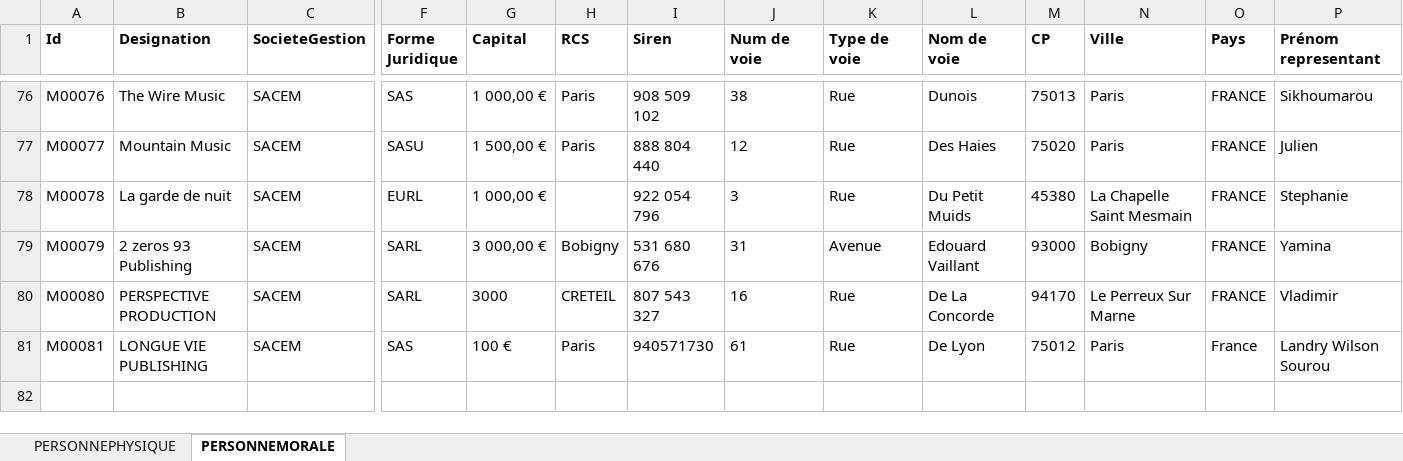
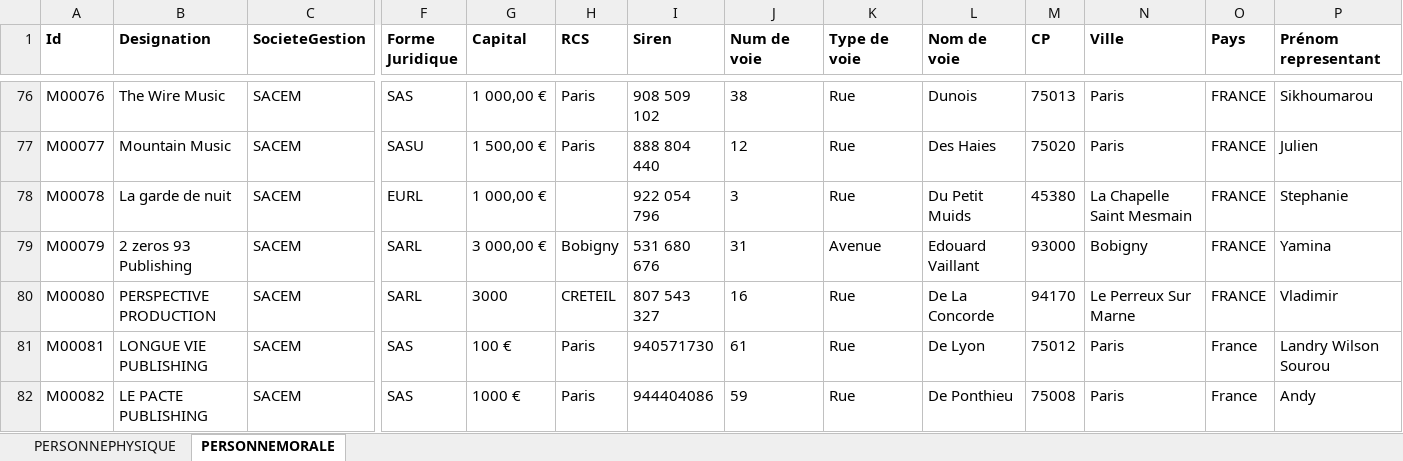
Before and after one commit to Exxon/SACEMGenerator, an Excel workbook: Data/BDD_IQS_Person.xlsx, sheet PERSONNEMORALE, drawn as a sheet; only a part is shown, gaps mark what is left out; values as stored, in another font and other column widths than the file's, no borders; rows hold the shown columns only; the diff names each change by its address in the sheet, - before the commit and + after, or states it on an @@ line.

```diff
--- a/Data/BDD_IQS_Person.xlsx (sheet PERSONNEMORALE)
+++ b/Data/BDD_IQS_Person.xlsx (sheet PERSONNEMORALE)
+row 82: M00082 | LE PACTE PUBLISHING | SACEM | SAS | 1000 € | Paris | 944404086 | 59 | Rue | De Ponthieu | 75008 | Paris | France | Andy
```
Also changed, not shown: sheet PERSONNEPHYSIQUE, 2 other files.
